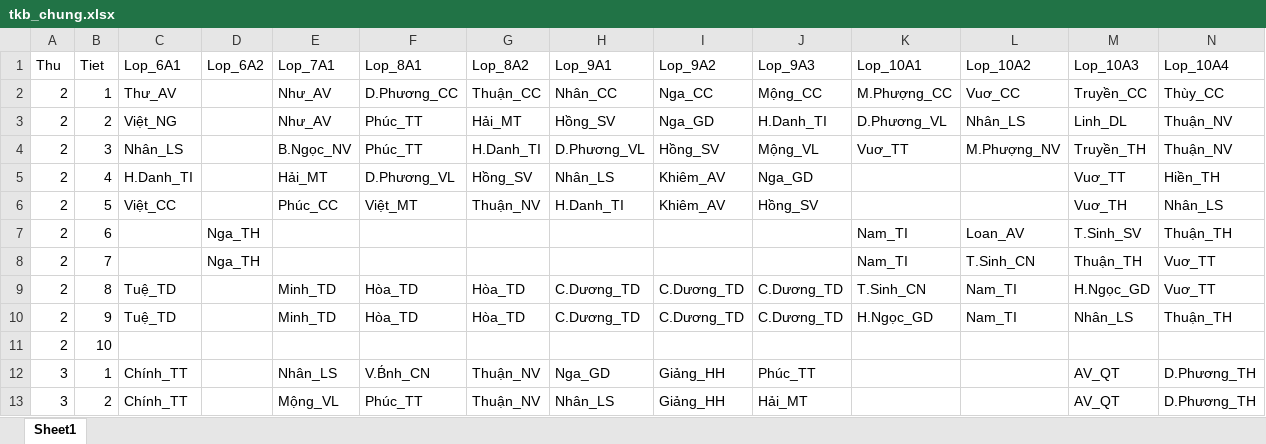
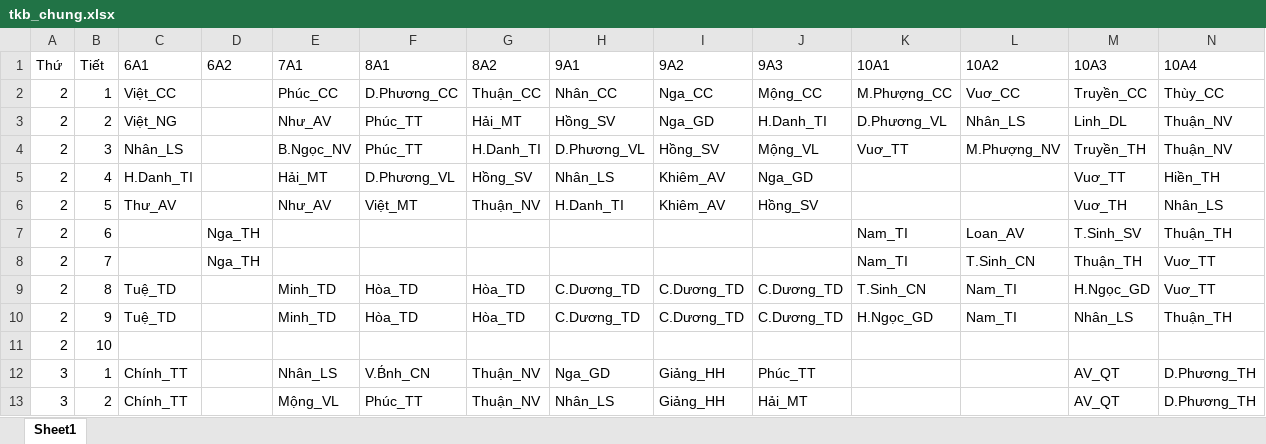
Before and after one commit to tiensgus/xeptkbai, an Excel workbook: Tkb_luu_last/tkb_chung.xlsx, sheet Sheet1, drawn as a sheet; only a part is shown; values as stored, in another font and other column widths than the file's, no borders; removed rows and columns are numbered as before the commit, all else as after; rows hold the shown columns only; the diff names each change by its address in the sheet, - before the commit and + after, or states it on an @@ line.

Commit message:
Add files via upload

```diff
--- a/Tkb_luu_last/tkb_chung.xlsx (sheet Sheet1)
+++ b/Tkb_luu_last/tkb_chung.xlsx (sheet Sheet1)
-row 1: Thu | Tiet | Lop_6A1 | Lop_6A2 | Lop_7A1 | Lop_8A1 | Lop_8A2 | Lop_9A1 | Lop_9A2 | Lop_9A3 | Lop_10A1 | Lop_10A2 | Lop_10A3 | Lop_10A4
+row 1: Thứ | Tiết | 6A1 | 6A2 | 7A1 | 8A1 | 8A2 | 9A1 | 9A2 | 9A3 | 10A1 | 10A2 | 10A3 | 10A4
-C2: Thư_AV
+C2: Việt_CC
-E2: Như_AV
+E2: Phúc_CC
-C6: Việt_CC
+C6: Thư_AV
-E6: Phúc_CC
+E6: Như_AV
```
